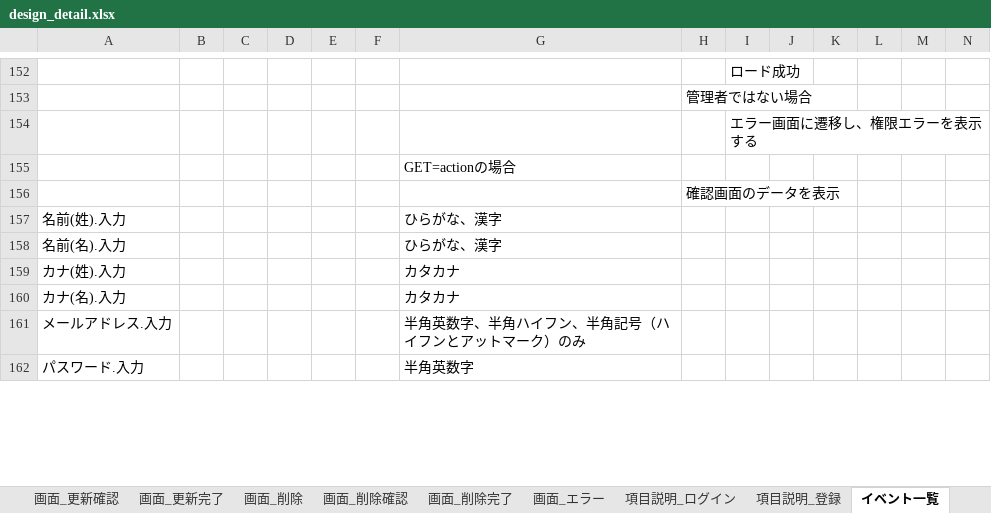
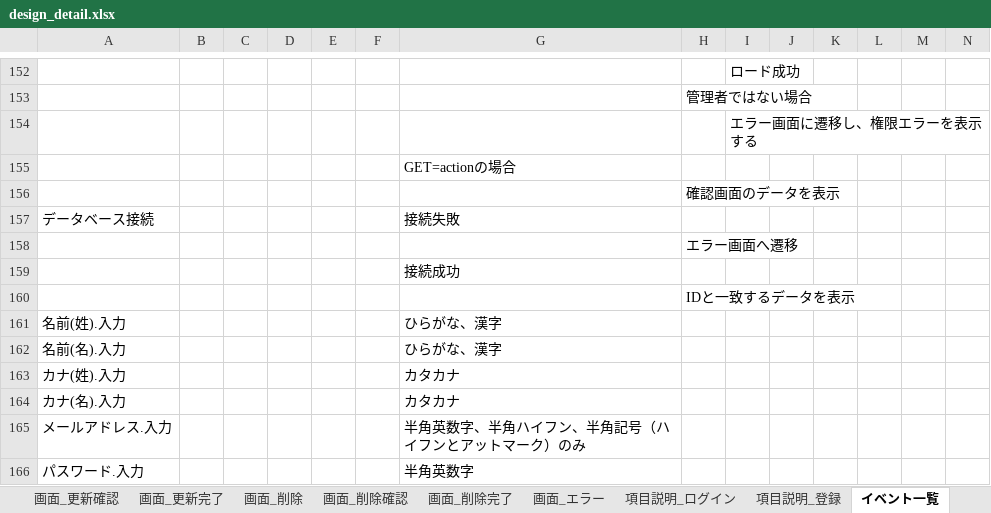
Before and after one commit to keita-komoto/programming, an Excel workbook: doc/design_detail.xlsx, sheet イベント一覧, drawn as a sheet; only a part is shown, gaps mark what is left out; values as stored, in another font and other column widths than the file's, no borders; rows hold the shown columns only; the diff covers the shown part only; the diff names each change by its address in the sheet, - before the commit and + after, or states it on an @@ line.

```diff
--- a/doc/design_detail.xlsx (sheet イベント一覧)
+++ b/doc/design_detail.xlsx (sheet イベント一覧)
+row 157: データベース接続 |  |  |  |  |  | 接続失敗
+row 158:  |  |  |  |  |  |  | エラー画面へ遷移
+row 159:  |  |  |  |  |  | 接続成功
+row 160:  |  |  |  |  |  |  | IDと一致するデータを表示
```
Also changed, not shown: 107 added rows elsewhere in this sheet, sheet 目次・概要, other sheet tabs, charts or pictures, 1 other file.
